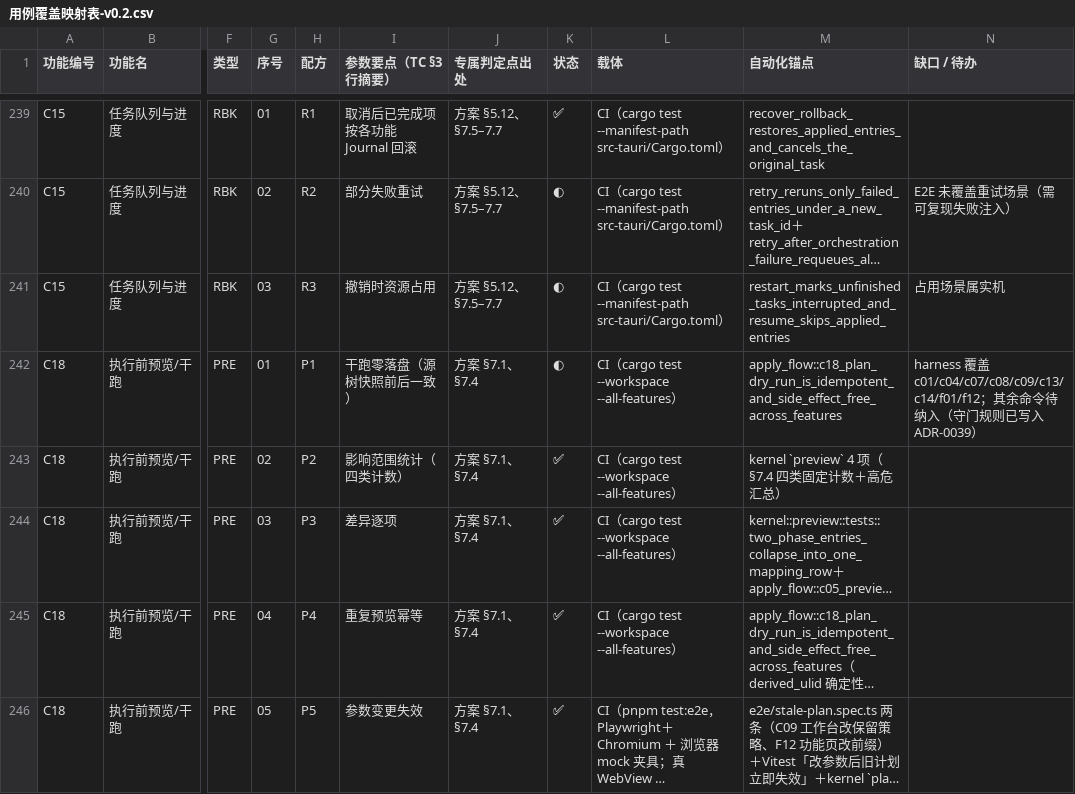
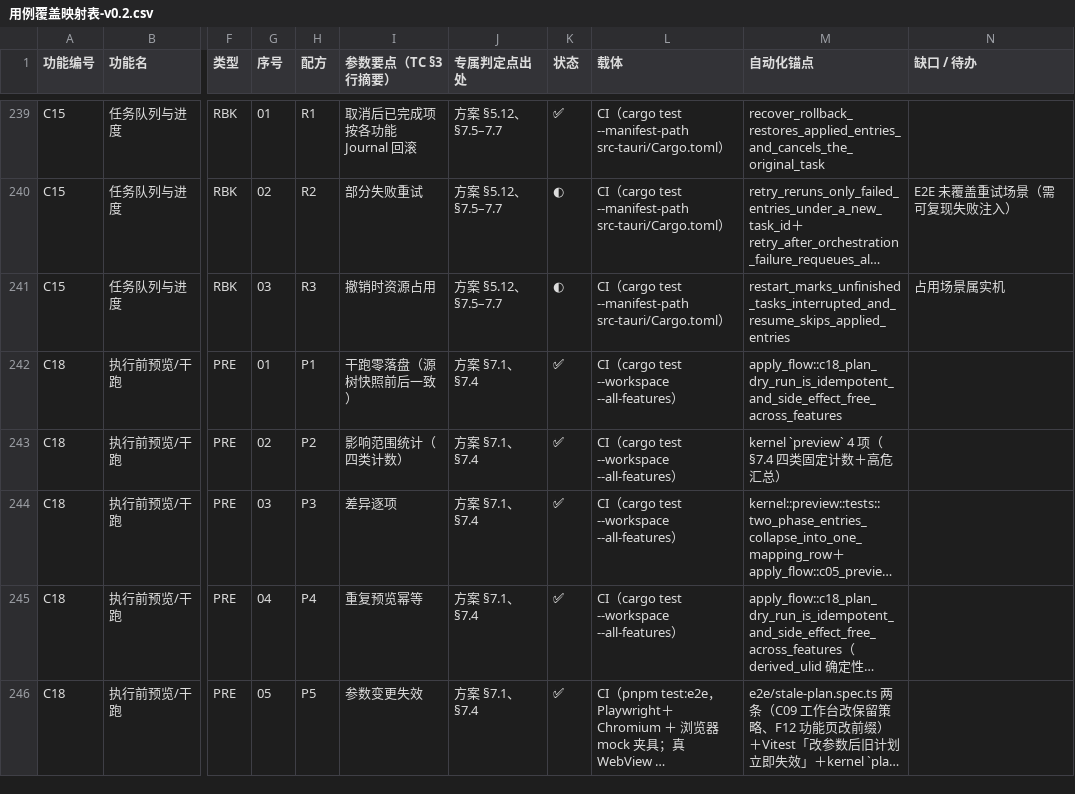
Before and after one commit to superge-cn/batchdesk, a CSV file: docs/testing/用例覆盖映射表-v0.2.csv, drawn as a sheet; only a part is shown, gaps mark what is left out; long unchanged cells end in …; the diff covers the shown part only; the diff names each change by its address in the sheet, - before the commit and + after, or states it on an @@ line.

Commit message:
test(cli,docs): C18 harness 扩到 25 个 plan 命令；TC-C15-PRE-04 改判 ⛔（OQ-35）；台账与开发计划回填
- c18 幂等/零落盘 harness 命令表 9→25：补 c02/c03/c10 --extract/f02–f11/f13，
  阶段 1 的 c11/c12 一并纳入；14 条实例 ◐→✅（映射表 ✅170／◐91／⛔35，
  自动化可达 261＝88.2%）。先红实证：摘掉 f13 的 --plan-id，harness 立即报非幂等。
- OQ-35：运行中调参「下一批生效」无实现，TC-C15-PRE-04 由 ◐ 改判 ⛔（锚点「无」，
  解除条件＝先做功能），生成器落覆盖并重算；执行台账该行按人工裁决改判并注明。
- gen_case_map：HARNESS 更新为 25 项，PRE-01 未标 ✅ 生成期硬错误（防表里表外不一致）。
- 台账/映射表/开发计划 §3.1、§3.3、§6.1（五批工作行）与 CHANGELOG 回填，
  TRACEABILITY 补 ADR-0052/0053 行。

验证：gen_case_map 重生成 296 行、check_docs exit 0；apply_flow c18 用例 25 命令通过。

```diff
--- a/docs/testing/用例覆盖映射表-v0.2.csv
+++ b/docs/testing/用例覆盖映射表-v0.2.csv
-K242 (状态): ◐
+K242 (状态): ✅
-N242 (缺口 / 待办): harness 覆盖 c01/c04/c07/c08/c09/c13/c14/f01/f12；其余命令待纳入（守门规则已写入 ADR-0039）
+N242 (缺口 / 待办): (empty)
```
Also changed, not shown: 40 edited cells elsewhere in this file, docs/testing/用例执行台账-v0.1.csv, 11 other files.
